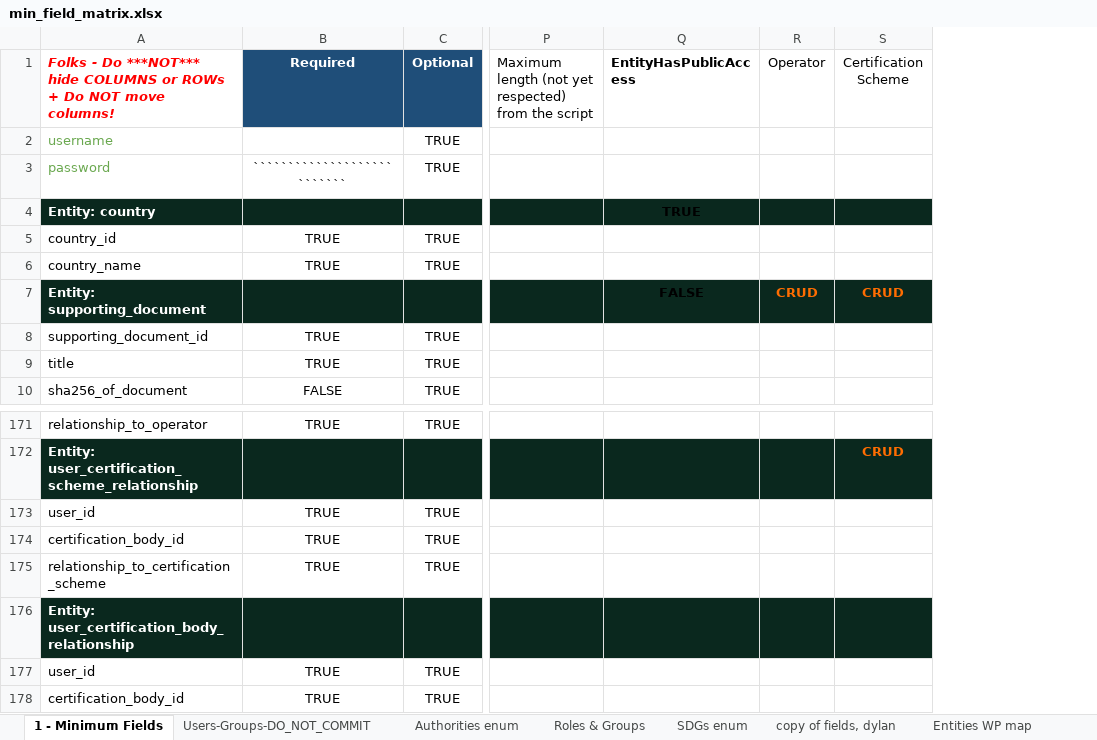
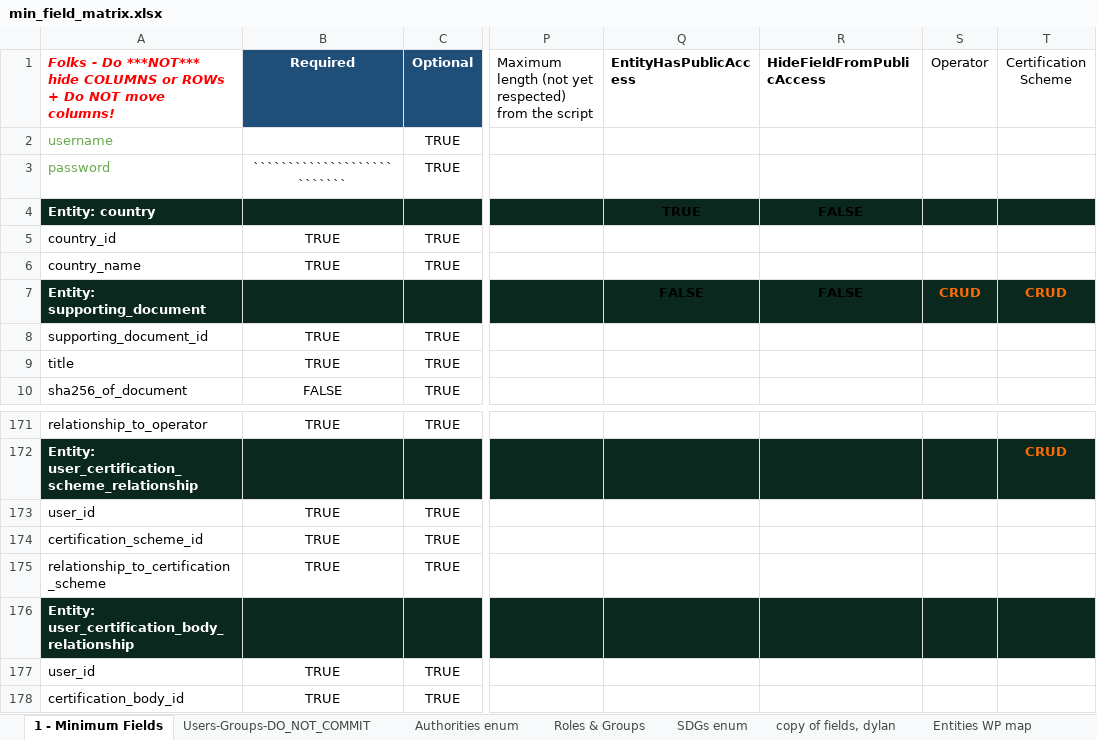
Before and after one commit to OpenBankProject/OGCR-DynamicEntities, an Excel workbook: min_field_matrix.xlsx, sheet 1 - Minimum Fields, drawn as a sheet; only a part is shown, gaps mark what is left out; values as stored, in another font and other column widths than the file's, no borders; charts and pictures and conditional formats not drawn; the diff names each change by its address in the sheet, - before the commit and + after, or states it on an @@ line.

Commit message:
updating for new column

```diff
--- a/min_field_matrix.xlsx (sheet 1 - Minimum Fields)
+++ b/min_field_matrix.xlsx (sheet 1 - Minimum Fields)
+column R (HideFieldFromPublicAccess), rows 4-7: FALSE |  |  | FALSE
-A174: certification_body_id
+A174: certification_scheme_id
```
Also changed, not shown: 10 other files.
